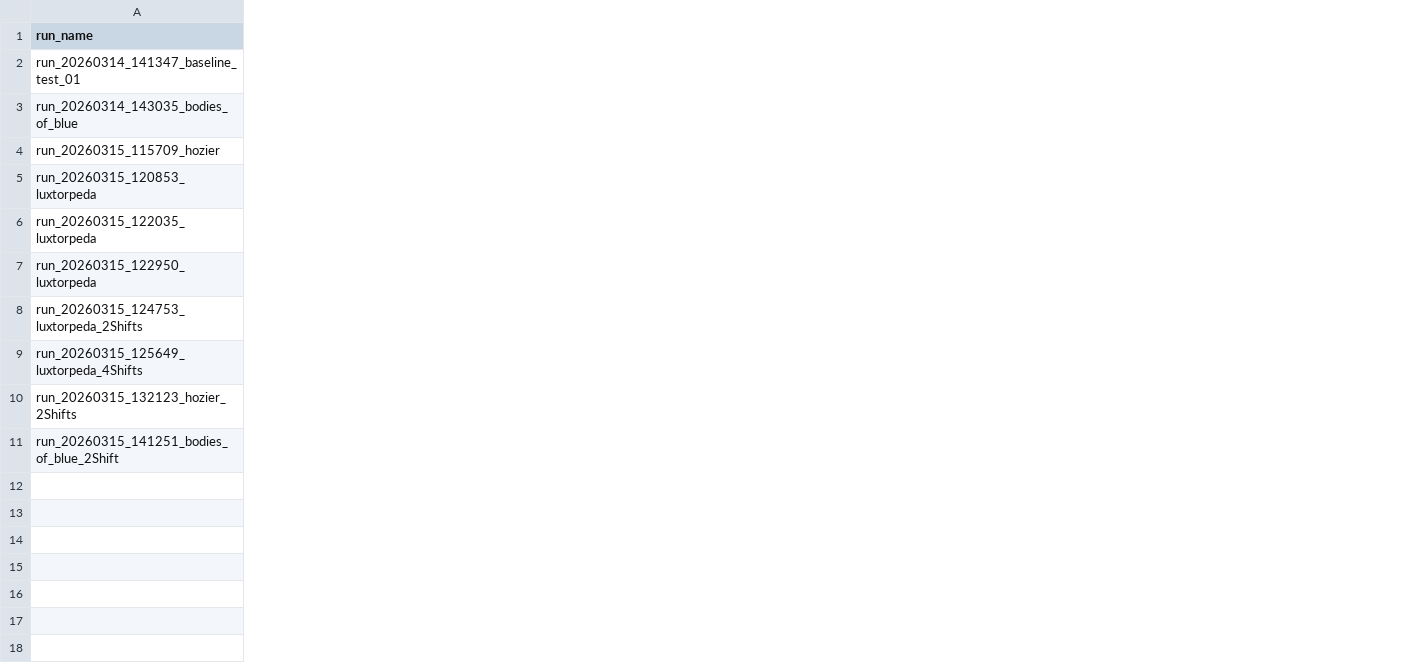
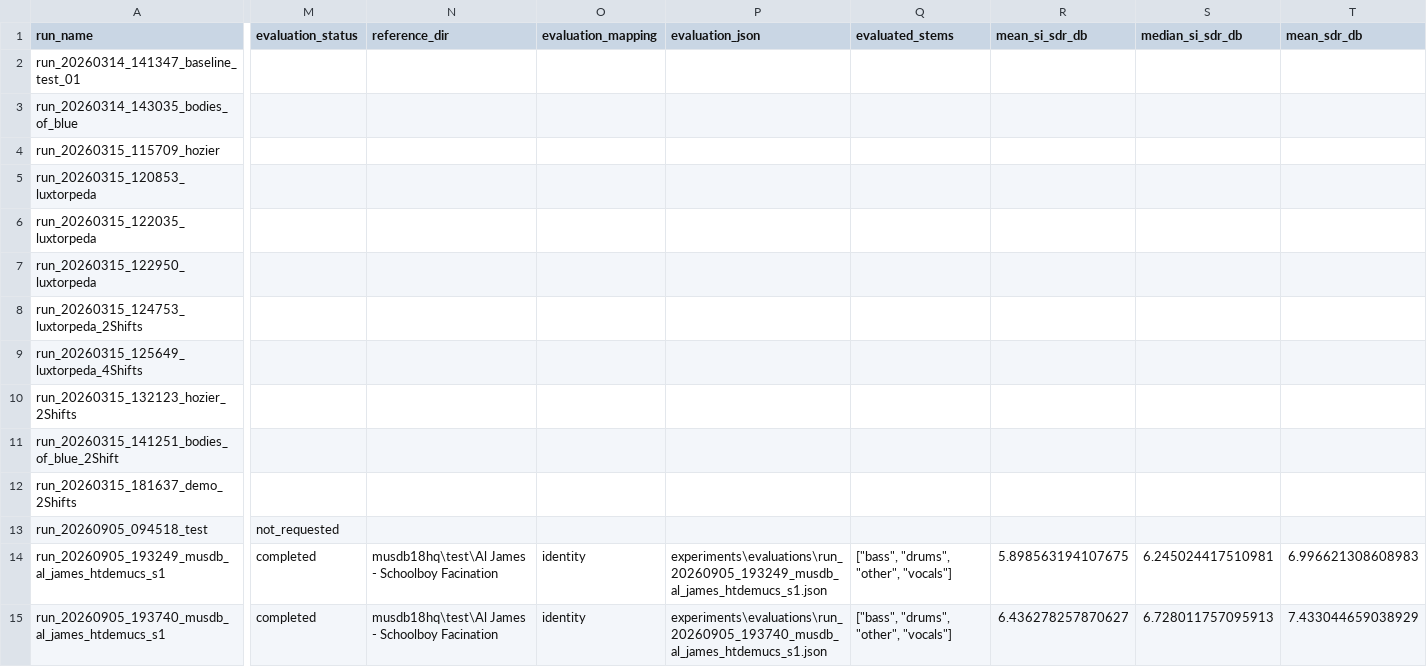
Before and after one commit to JakubKot01/Audio_stem_splitter, a CSV file: experiments/experiment_history.csv, drawn as a sheet; only a part is shown, gaps mark what is left out; rows hold the shown columns only; the diff covers the shown part only; the diff names each change by its address in the sheet, - before the commit and + after, or states it on an @@ line.

Commit message:
Metrics evaluation + algorithms comparison

```diff
--- a/experiments/experiment_history.csv
+++ b/experiments/experiment_history.csv
+column M (evaluation_status), empty
+column N (reference_dir), empty
+column O (evaluation_mapping), empty
+column P (evaluation_json), empty
+column Q (evaluated_stems), empty
+column R (mean_si_sdr_db), empty
+column S (median_si_sdr_db), empty
+column T (mean_sdr_db), empty
+row 12: run_20260315_181637_demo_2Shifts
+row 13: run_20260905_094518_test | not_requested
+row 14: run_20260905_193249_musdb_al_james_htdemucs_s1 | completed | musdb18hq\test\Al James - Schoolboy Facination | identity | experiments\evaluations\run_20260905_193249_musdb_al_james_htdemucs_s1.json | ["bass", "drums", "other", "vocals"] | 5.898563194107675 | 6.245024417510981 | 6.996621308608983
+row 15: run_20260905_193740_musdb_al_james_htdemucs_s1 | completed | musdb18hq\test\Al James - Schoolboy Facination | identity | experiments\evaluations\run_20260905_193740_musdb_al_james_htdemucs_s1.json | ["bass", "drums", "other", "vocals"] | 6.436278257870627 | 6.728011757095913 | 7.433044659038929
```
Also changed, not shown: 3 added columns elsewhere in this file, 15 other files.
